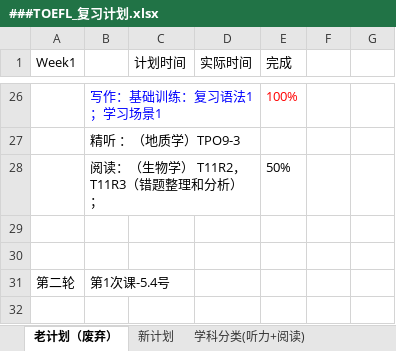
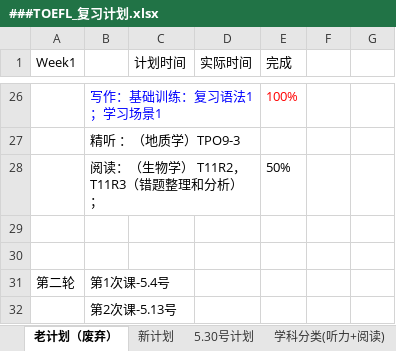
Before and after one commit to HiJody/TOFEL_STUDY, an Excel workbook: ###TOEFL_复习计划.xlsx, sheet 老计划（废弃）, drawn as a sheet; only a part is shown, gaps mark what is left out; values as stored, in another font and other column widths than the file's, no borders; the diff names each change by its address in the sheet, - before the commit and + after, or states it on an @@ line.

```diff
--- a/###TOEFL_复习计划.xlsx (sheet 老计划（废弃）)
+++ b/###TOEFL_复习计划.xlsx (sheet 老计划（废弃）)
+sheet tab: 5.30号计划
+row 32:  | 第2次课-5.13号
```
Also changed, not shown: sheet 新计划, sheet 学科分类(听力+阅读).
